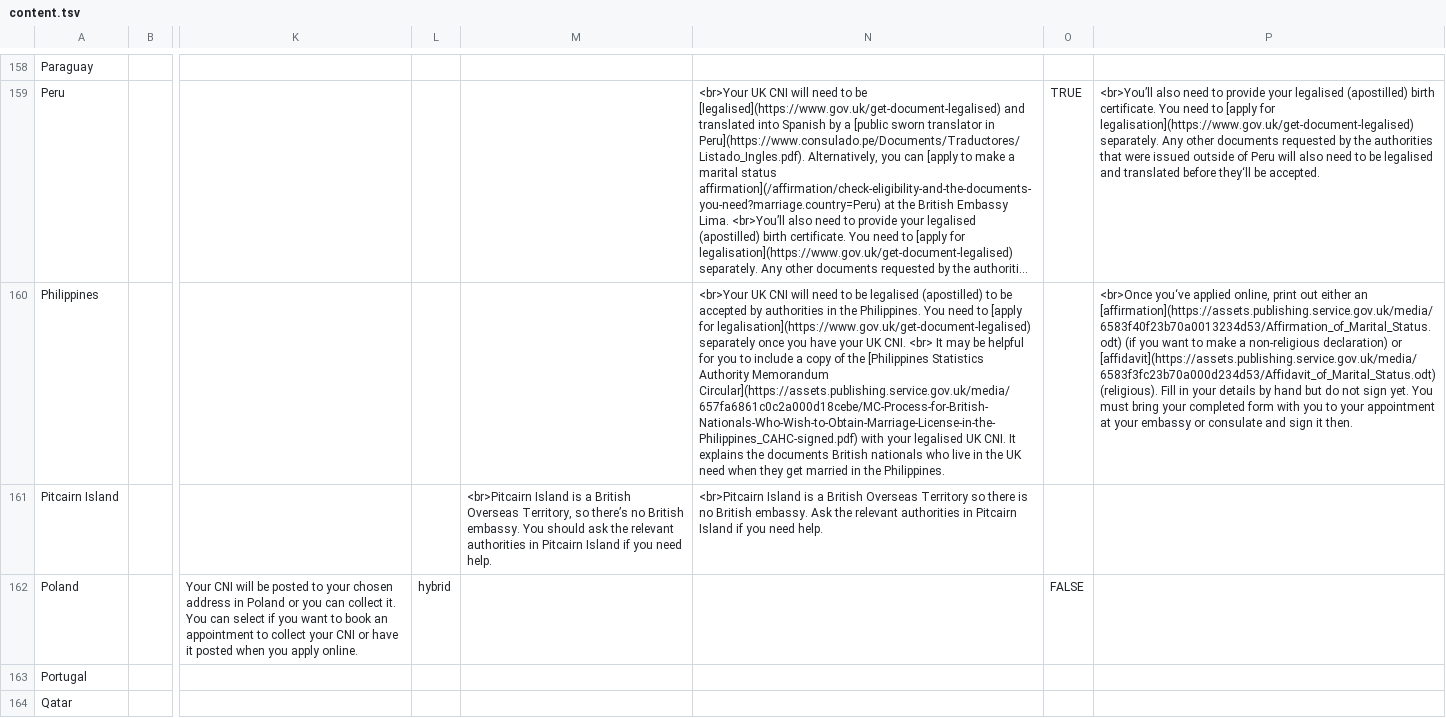
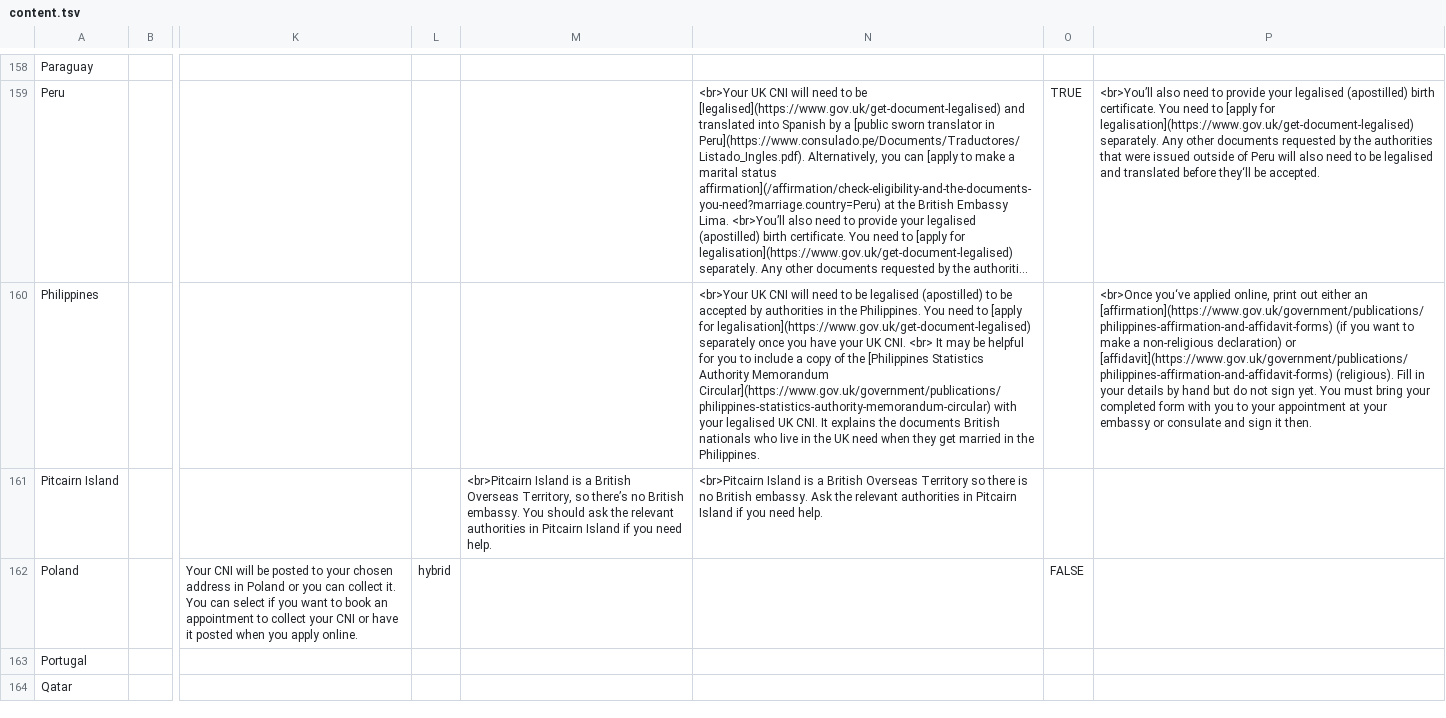
Before and after one commit to UKForeignOffice/notarial-api, a TSV file: dynamic-content/tsv/content.tsv, drawn as a sheet; only a part is shown, gaps mark what is left out; long unchanged cells end in …; the diff names each change by its address in the sheet, - before the commit and + after, or states it on an @@ line.

Commit message:
Update links to specific Philippines docs

```diff
--- a/dynamic-content/tsv/content.tsv
+++ b/dynamic-content/tsv/content.tsv
-N160: …Authority Memorandum Circular](https://assets.publishing.service.gov.uk/media/657fa6861c0c2a000d18cebe/MC-Process-for-British-Nationals-Who-Wish-to-Obtain-Marriage-License-in-the-Philippines_CAHC-signed.pdf) with your…
+N160: …Authority Memorandum Circular](https://www.gov.uk/government/publications/philippines-statistics-authority-memorandum-circular) with your…
-P160: …either an [affirmation](https://assets.publishing.service.gov.uk/media/6583f40f23b70a0013234d53/Affirmation_of_Marital_Status.odt) (if you want to make a non-religious declaration) or [affidavit](https://assets.publishing.service.gov.uk/media/6583f3fc23b70a000d234d53/Affidavit_of_Marital_Status.odt) (religious). Fill…
+P160: …either an [affirmation](https://www.gov.uk/government/publications/philippines-affirmation-and-affidavit-forms) (if you want to make a non-religious declaration) or [affidavit](https://www.gov.uk/government/publications/philippines-affirmation-and-affidavit-forms) (religious). Fill…
```
Also changed, not shown: 1 other file.
